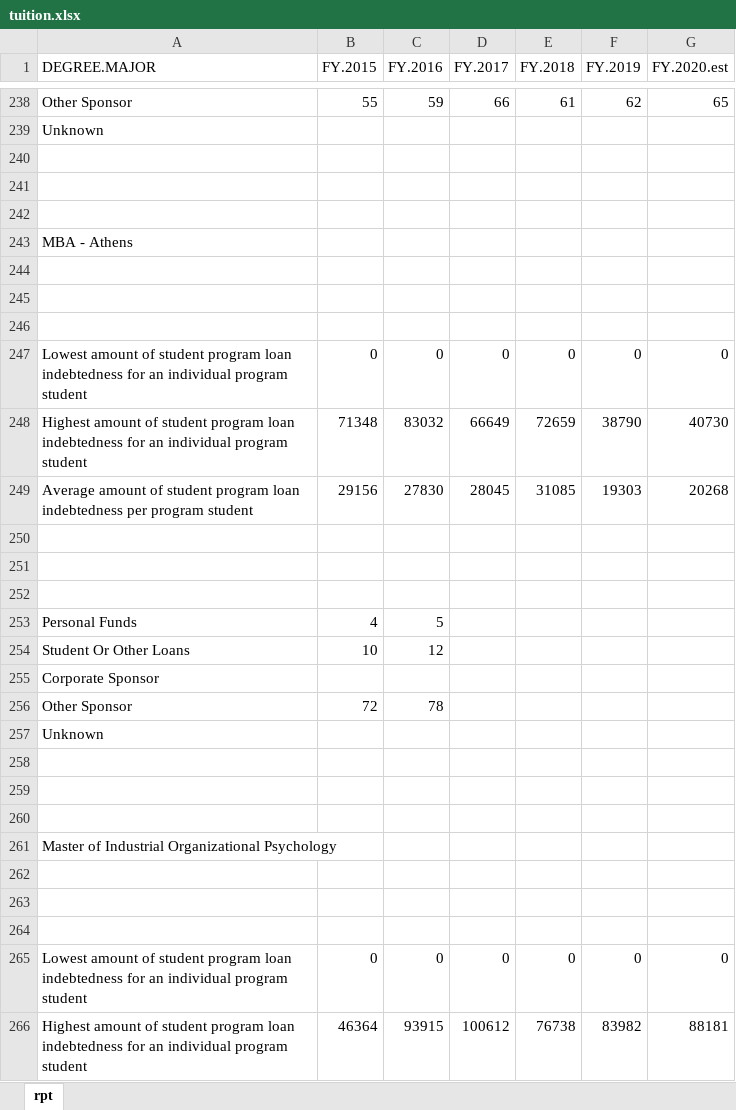
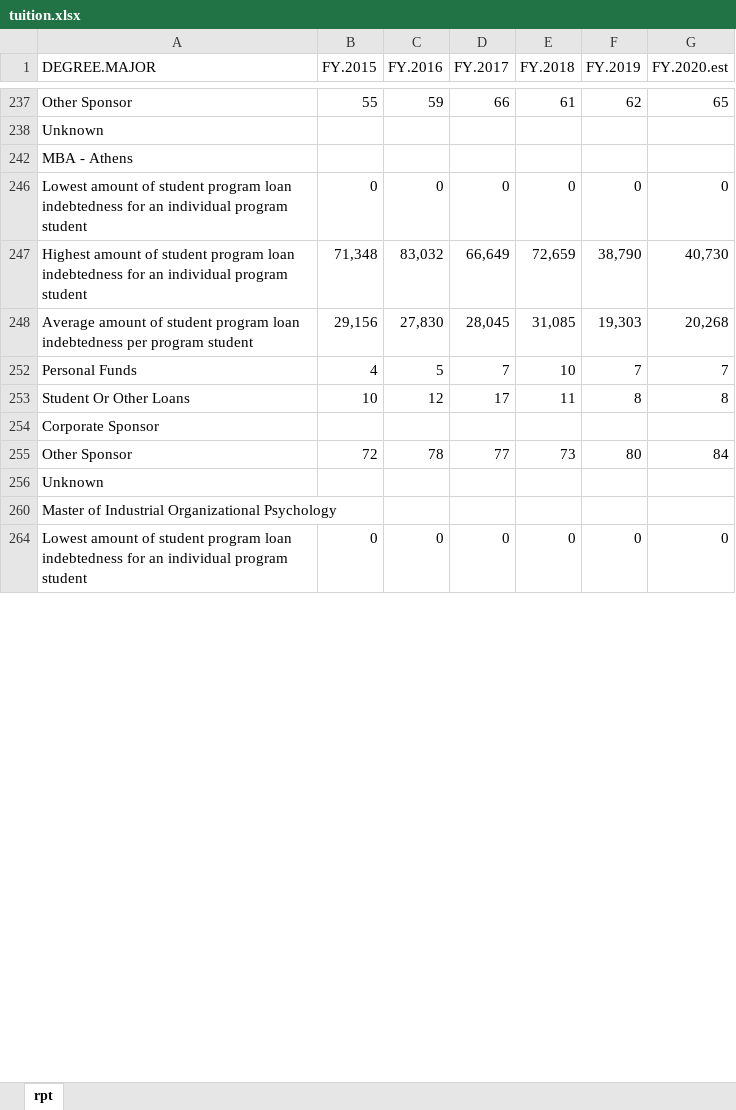
Before and after one commit to UTexas80/usg-tuition-diff, an Excel workbook: reports/tuition.xlsx, sheet rpt, drawn as a sheet; only a part is shown, gaps mark what is left out; values as stored, in another font and other column widths than the file's, no cell formats; removed rows and columns are numbered as before the commit, all else as after; the diff covers the shown part only; the diff names each change by its address in the sheet, - before the commit and + after, or states it on an @@ line.

Commit message:
20181207aUSG_TuitionDifferential
a. fingers crossed added .Rhistory to .gitignore

```diff
--- a/reports/tuition.xlsx (sheet rpt)
+++ b/reports/tuition.xlsx (sheet rpt)
-row 240: (empty)
-row 241: (empty)
-row 242: (empty)
-row 244: (empty)
-row 245: (empty)
-row 246: (empty)
-row 248: Highest amount of student program loan indebtedness for an individual program student | 71348 | 83032 | 66649 | 72659 | 38790 | 40730
-row 249: Average amount of student program loan indebtedness per program student | 29156 | 27830 | 28045 | 31085 | 19303 | 20268
-row 247: (empty)
+row 247: Highest amount of student program loan indebtedness for an individual program student | 71,348 | 83,032 | 66,649 | 72,659 | 38,790 | 40,730
-row 248: (empty)
+row 248: Average amount of student program loan indebtedness per program student | 29,156 | 27,830 | 28,045 | 31,085 | 19,303 | 20,268
-row 252: (empty)
-D252 (FY.2017): (empty)
+D252 (FY.2017): 7
-E252 (FY.2018): (empty)
+E252 (FY.2018): 10
-F252 (FY.2019): (empty)
+F252 (FY.2019): 7
-G252 (FY.2020.est): (empty)
+G252 (FY.2020.est): 7
-D253 (FY.2017): (empty)
+D253 (FY.2017): 17
-E253 (FY.2018): (empty)
+E253 (FY.2018): 11
-F253 (FY.2019): (empty)
+F253 (FY.2019): 8
-G253 (FY.2020.est): (empty)
+G253 (FY.2020.est): 8
-D255 (FY.2017): (empty)
+D255 (FY.2017): 77
-E255 (FY.2018): (empty)
+E255 (FY.2018): 73
-F255 (FY.2019): (empty)
+F255 (FY.2019): 80
-G255 (FY.2020.est): (empty)
+G255 (FY.2020.est): 84
-row 258: (empty)
-row 259: (empty)
-row 260: (empty)
-row 262: (empty)
-row 263: (empty)
-row 264: (empty)
-row 266: Highest amount of student program loan indebtedness for an individual program student | 46364 | 93915 | 100612 | 76738 | 83982 | 88181
```
Also changed, not shown: 23 added rows, 359 removed rows, 5 moved rows and 718 edited cells elsewhere in this sheet, cell formats, 4 other files.
